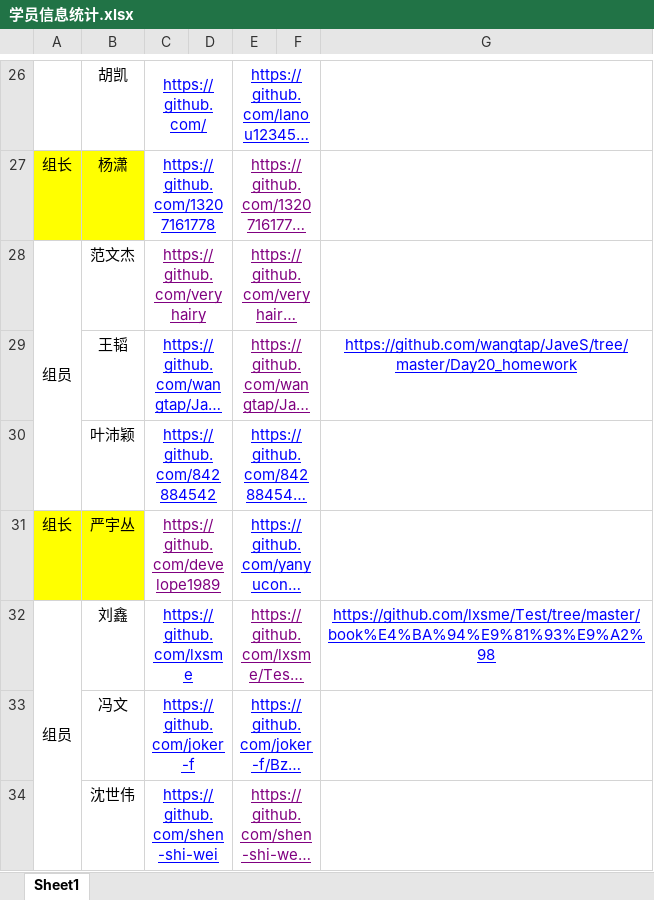
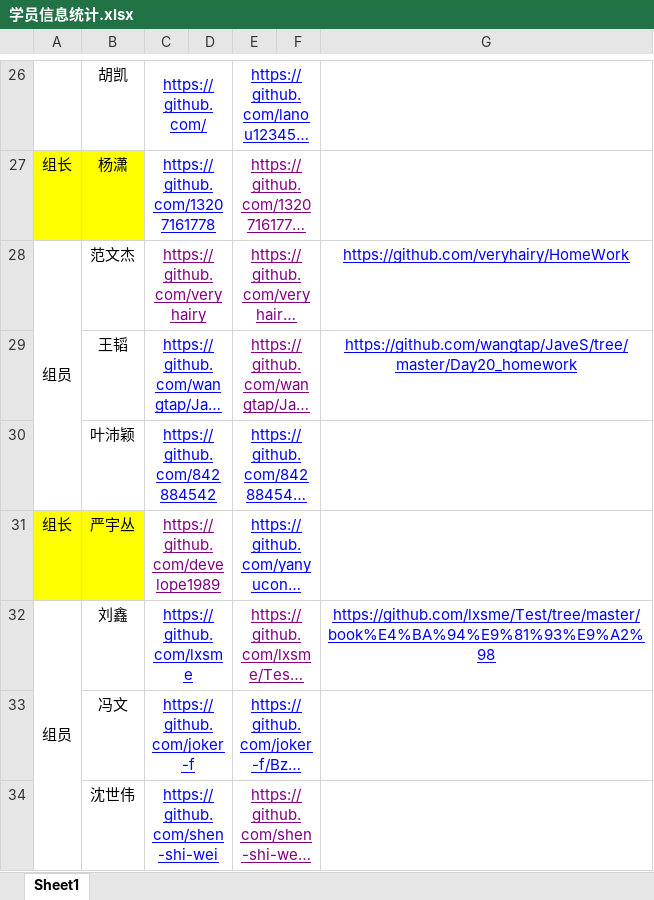
Before and after one commit to Larry21gram/BJT, an Excel workbook: 学员信息统计.xlsx, sheet Sheet1, drawn as a sheet; only a part is shown, gaps mark what is left out; long unchanged cells end in …; values as stored, in another font and other column widths than the file's, no borders; the diff names each change by its address in the sheet, - before the commit and + after, or states it on an @@ line.

```diff
--- a/学员信息统计.xlsx (sheet Sheet1)
+++ b/学员信息统计.xlsx (sheet Sheet1)
-G28: (empty)
+G28: https://github.com/veryhairy/HomeWork
```
Also changed, not shown: 作业完成情况汇总.xlsx.
